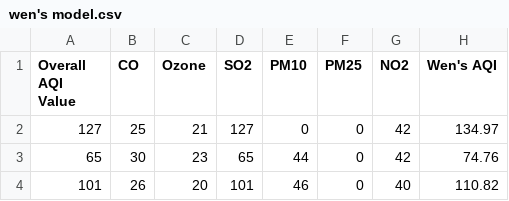
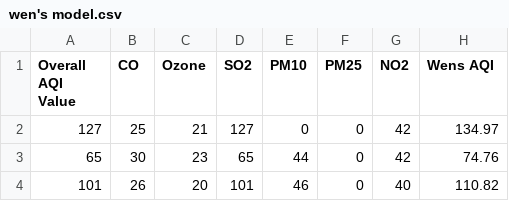
Before and after one commit to bnidhi1026/Data, a CSV file: Desktop/datasets/wen's model.csv, drawn as a sheet; only a part is shown.

Commit message:
Add files via upload

```diff
--- a/Desktop/datasets/wen's model.csv
+++ b/Desktop/datasets/wen's model.csv
@@ -1,2 +1,2 @@
-Overall AQI Value,CO,Ozone,SO2,PM10,PM25,NO2,Wen's AQI
+Overall AQI Value,CO,Ozone,SO2,PM10,PM25,NO2,Wens AQI
 127,25,21,127,0,0,42,134.97
```
